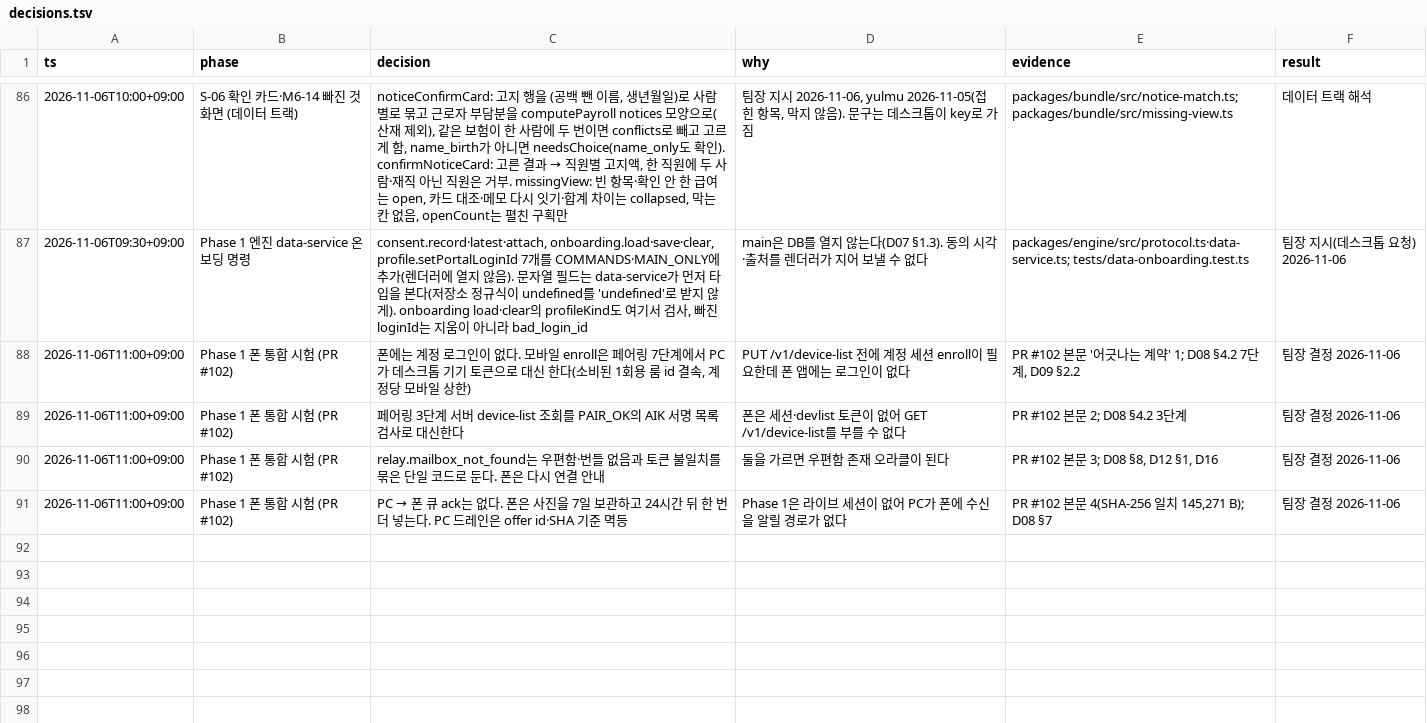
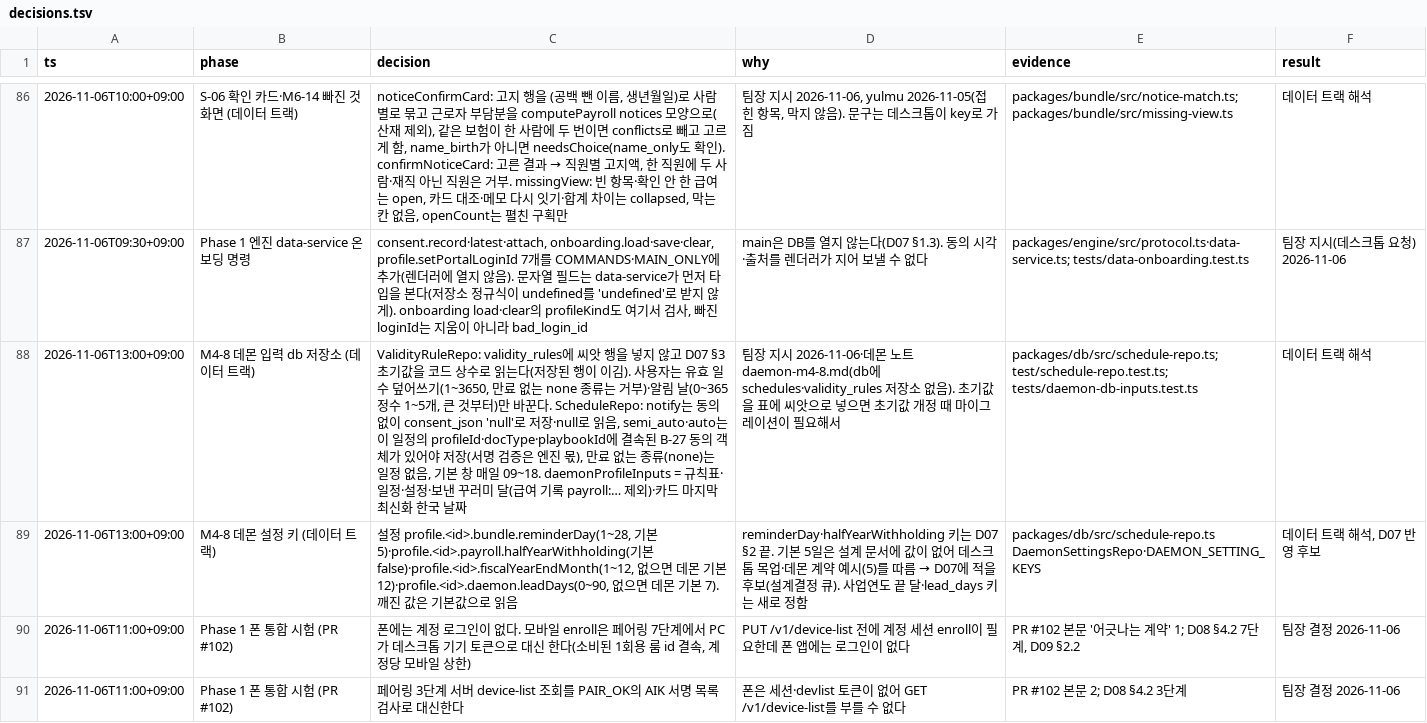
Before and after one commit to LAF-labs/tex, a TSV file: poc/reports/decisions.tsv, drawn as a sheet; only a part is shown, gaps mark what is left out; the shorter side is filled out with more unchanged rows; the diff names each change by its address in the sheet, - before the commit and + after, or states it on an @@ line.

```diff
--- a/poc/reports/decisions.tsv
+++ b/poc/reports/decisions.tsv
+row 88: 2026-11-06T13:00+09:00 | M4-8 데몬 입력 db 저장소 (데이터 트랙) | ValidityRuleRepo: validity_rules에 씨앗 행을 넣지 않고 D07 §3 초기값을 코드 상수로 읽는다(저장된 행이 이김). 사용자는 유효 일수 덮어쓰기(1~3650, 만료 없는 none 종류는 거부)·알림 날(0~365 정수 1~5개, 큰 것부터)만 바꾼다. ScheduleRepo: notify는 동의 없이 consent_json 'null'로 저장·null로 읽음, semi_auto·auto는 이 일정의 profileId·docType·playbookId에 결속된 B-27 동의 객체가 있어야 저장(서명 검증은 엔진 몫), 만료 없는 종류(none)는 일정 없음, 기본 창 매일 09~18. daemonProfileInputs = 규칙표·일정·설정·보낸 꾸러미 달(급여 기록 payroll:… 제외)·카드 마지막 최신화 한국 날짜 | 팀장 지시 2026-11-06·데몬 노트 daemon-m4-8.md(db에 schedules·validity_rules 저장소 없음). 초기값을 표에 씨앗으로 넣으면 초기값 개정 때 마이그레이션이 필요해서 | packages/db/src/schedule-repo.ts; test/schedule-repo.test.ts; tests/daemon-db-inputs.test.ts | 데이터 트랙 해석
+row 89: 2026-11-06T13:00+09:00 | M4-8 데몬 설정 키 (데이터 트랙) | 설정 profile.<id>.bundle.reminderDay(1~28, 기본 5)·profile.<id>.payroll.halfYearWithholding(기본 false)·profile.<id>.fiscalYearEndMonth(1~12, 없으면 데몬 기본 12)·profile.<id>.daemon.leadDays(0~90, 없으면 데몬 기본 7). 깨진 값은 기본값으로 읽음 | reminderDay·halfYearWithholding 키는 D07 §2 끝. 기본 5일은 설계 문서에 값이 없어 데스크톱 목업·데몬 계약 예시(5)를 따름 → D07에 적을 후보(설계결정 큐). 사업연도 끝 달·lead_days 키는 새로 정함 | packages/db/src/schedule-repo.ts DaemonSettingsRepo·DAEMON_SETTING_KEYS | 데이터 트랙 해석, D07 반영 후보
```
Also changed, not shown: 4 other files.
